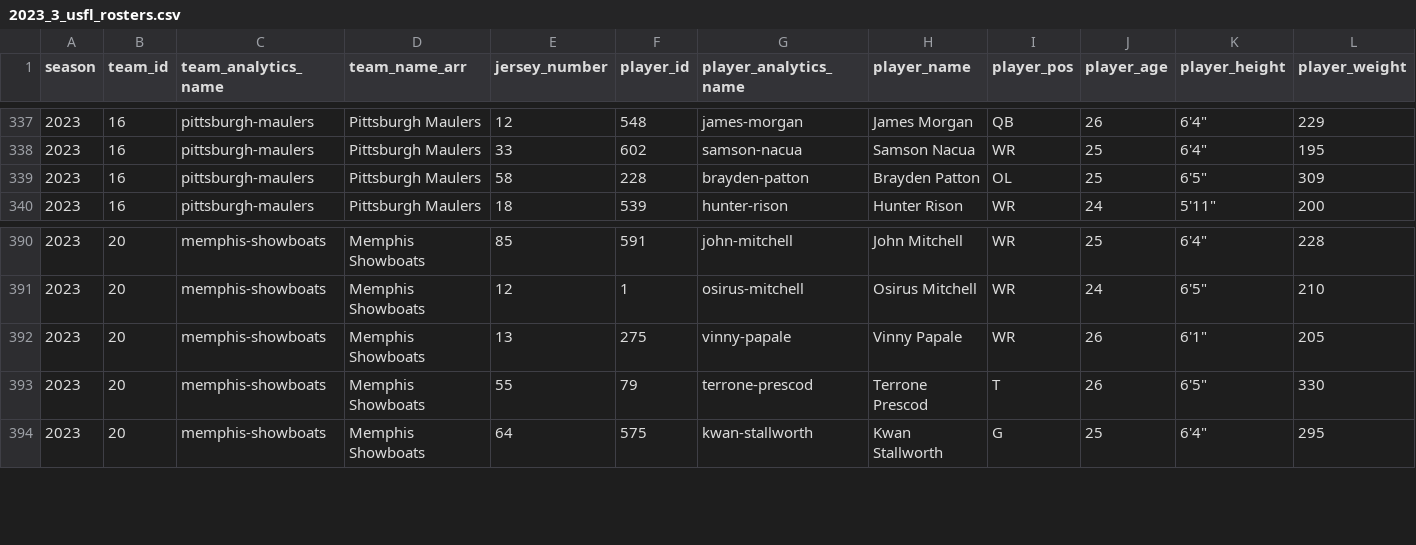
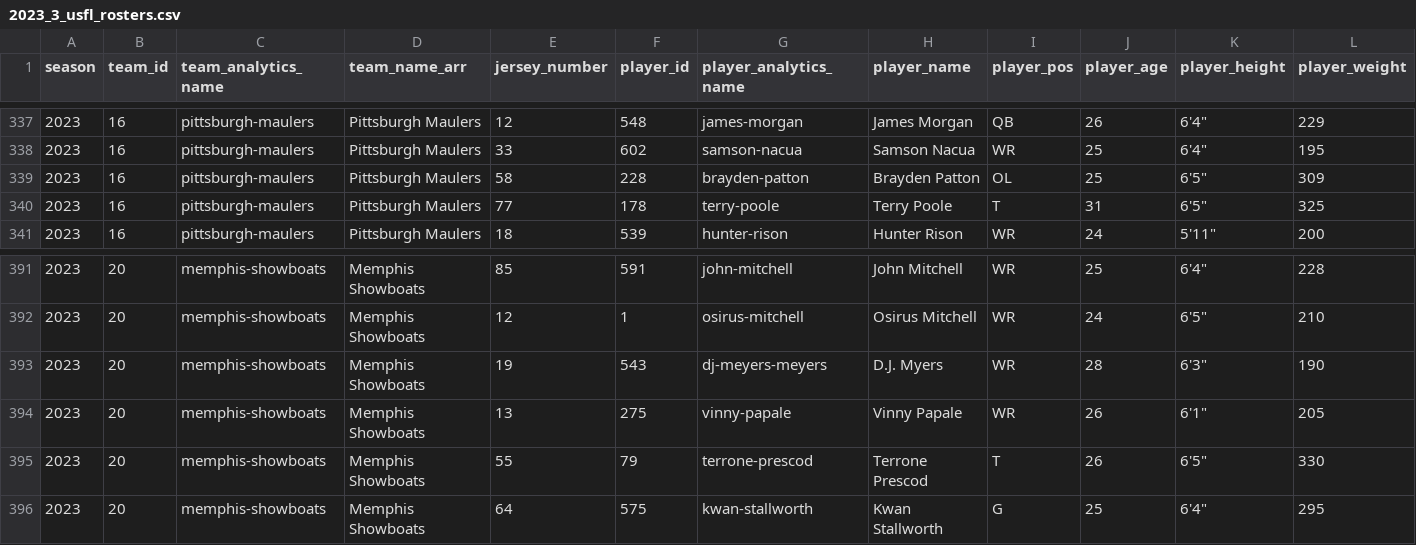
Before and after one commit to armstjc/usfl-2022-data-repository, a CSV file: rosters/weekly/csv/2023_3_usfl_rosters.csv, drawn as a sheet; only a part is shown, gaps mark what is left out; rows hold the shown columns only; the diff names each change by its address in the sheet, - before the commit and + after, or states it on an @@ line.

```diff
--- a/rosters/weekly/csv/2023_3_usfl_rosters.csv
+++ b/rosters/weekly/csv/2023_3_usfl_rosters.csv
+row 340: 2023 | 16 | pittsburgh-maulers | Pittsburgh Maulers | 77 | 178 | terry-poole | Terry Poole | T | 31 | 6'5" | 325
+row 393: 2023 | 20 | memphis-showboats | Memphis Showboats | 19 | 543 | dj-meyers-meyers | D.J. Myers | WR | 28 | 6'3" | 190
```
Also changed, not shown: 15 other files.
